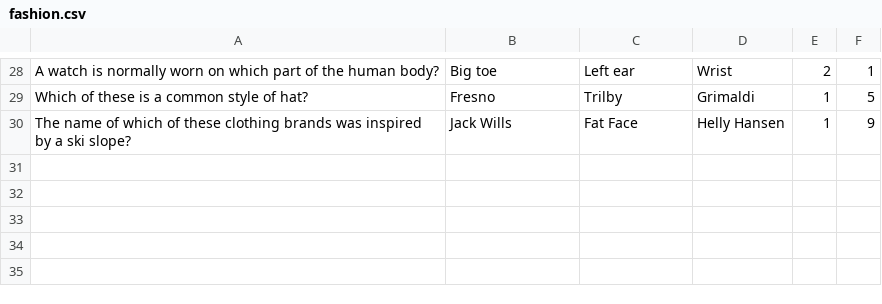
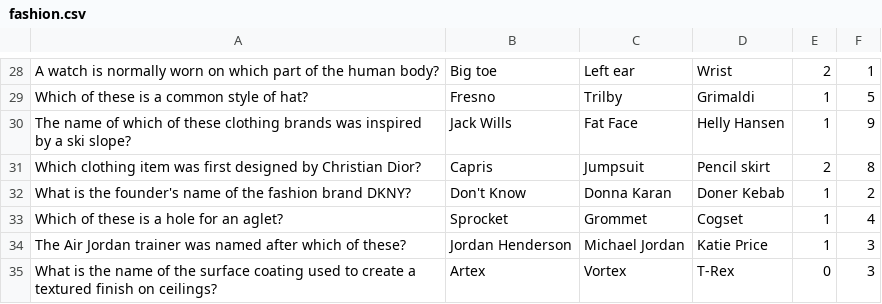
Before and after one commit to katiesteckles/pines, a CSV file: pub-quiz/questions/fashion.csv, drawn as a sheet; only a part is shown, gaps mark what is left out; the diff names each change by its address in the sheet, - before the commit and + after, or states it on an @@ line.

```diff
--- a/pub-quiz/questions/fashion.csv
+++ b/pub-quiz/questions/fashion.csv
+row 31: Which clothing item was first designed by Christian Dior? | Capris | Jumpsuit | Pencil skirt | 2 | 8
+row 32: What is the founder's name of the fashion brand DKNY? | Don't Know | Donna Karan | Doner Kebab | 1 | 2
+row 33: Which of these is a hole for an aglet? | Sprocket | Grommet | Cogset | 1 | 4
+row 34: The Air Jordan trainer was named after which of these? | Jordan Henderson | Michael Jordan | Katie Price | 1 | 3
+row 35: What is the name of the surface coating used to create a textured finish on ceilings? | Artex | Vortex | T-Rex | 0 | 3
```
Also changed, not shown: pub-quiz/questions/culture.csv, pub-quiz/questions/entertainment.csv, 5 other files.
